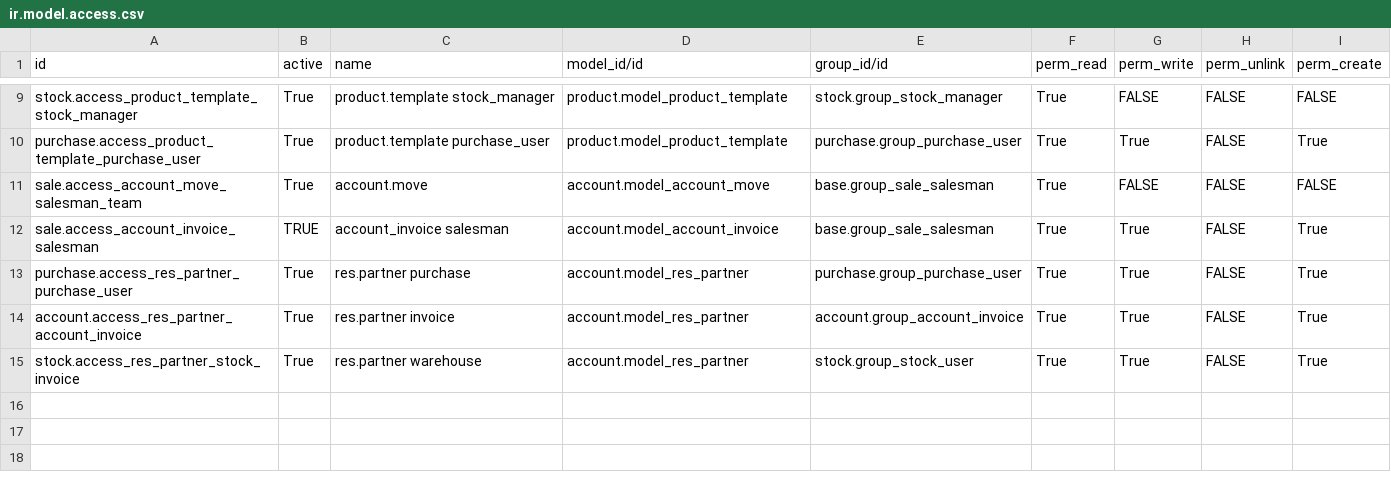
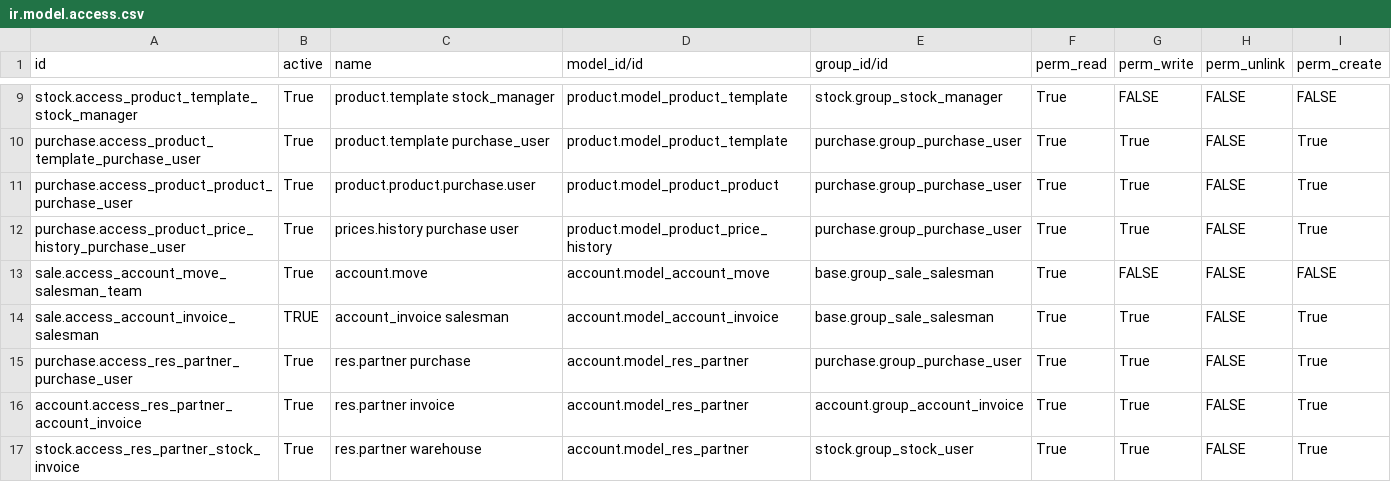
Before and after one commit to ecosoft-odoo/cft, a CSV file: model_security_adjust_cft/security/ir.model.access.csv, drawn as a sheet; only a part is shown, gaps mark what is left out; the diff names each change by its address in the sheet, - before the commit and + after, or states it on an @@ line.

Commit message:
[IMP]adjust the access rights

```diff
--- a/model_security_adjust_cft/security/ir.model.access.csv
+++ b/model_security_adjust_cft/security/ir.model.access.csv
+row 11: purchase.access_product_product_purchase_user | True | product.product.purchase.user | product.model_product_product | purchase.group_purchase_user | True | True | FALSE | True
+row 12: purchase.access_product_price_history_purchase_user | True | prices.history purchase user | product.model_product_price_history | purchase.group_purchase_user | True | True | FALSE | True
```
